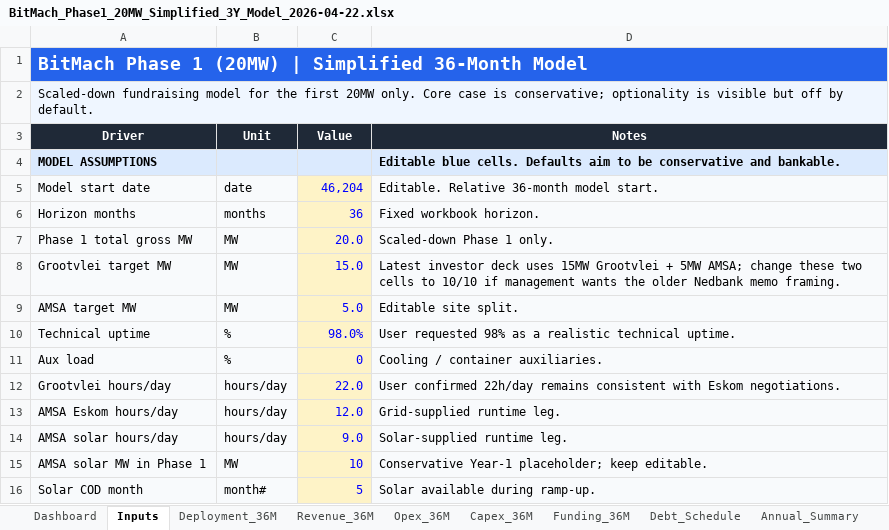
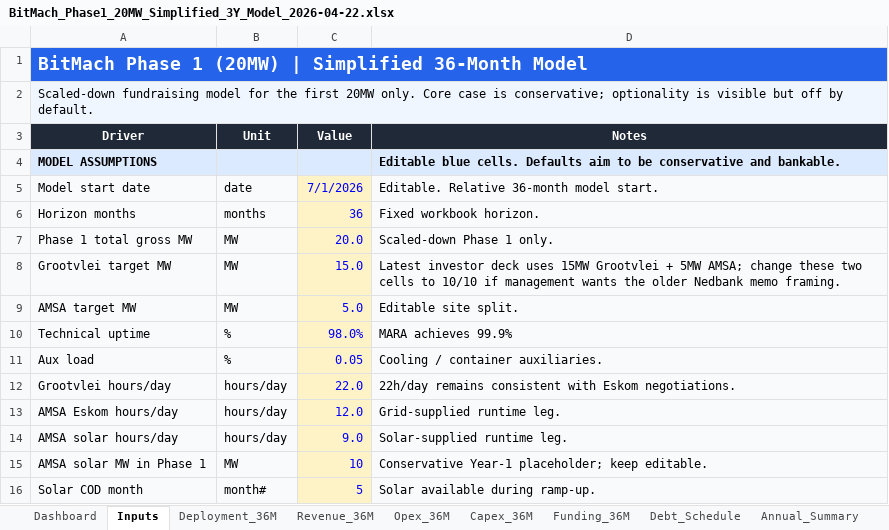
Before and after one commit to bitmach-mining/bitmach-mining.github.io, an Excel workbook: investors/assets/docs/BitMach_Phase1_20MW_Simplified_3Y_Model_2026-04-22.xlsx, sheet Inputs, drawn as a sheet; only a part is shown; values as stored, in another font and other column widths than the file's, no borders; the diff names each change by its address in the sheet, - before the commit and + after, or states it on an @@ line.

```diff
--- a/investors/assets/docs/BitMach_Phase1_20MW_Simplified_3Y_Model_2026-04-22.xlsx (sheet Inputs)
+++ b/investors/assets/docs/BitMach_Phase1_20MW_Simplified_3Y_Model_2026-04-22.xlsx (sheet Inputs)
-C5 (Value): 46,204
+C5 (Value): 7/1/2026
-D10 (Notes): User requested 98% as a realistic technical uptime.
+D10 (Notes): MARA achieves 99.9%
-C11 (Value): 0
+C11 (Value): 0.05
-D12 (Notes): User confirmed 22h/day remains…
+D12 (Notes): 22h/day remains…
```
Also changed, not shown: sheet Checks.
